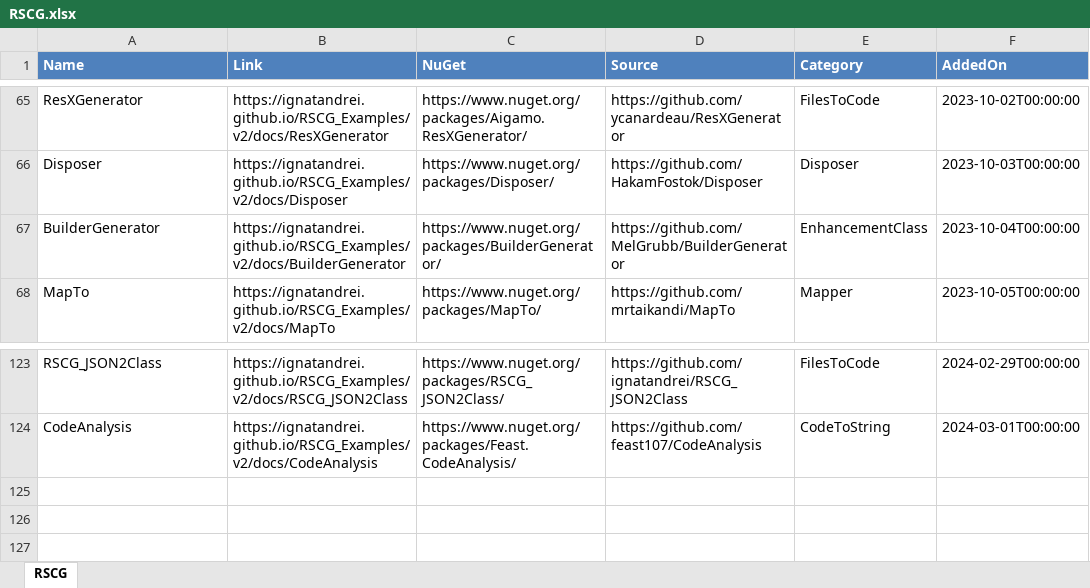
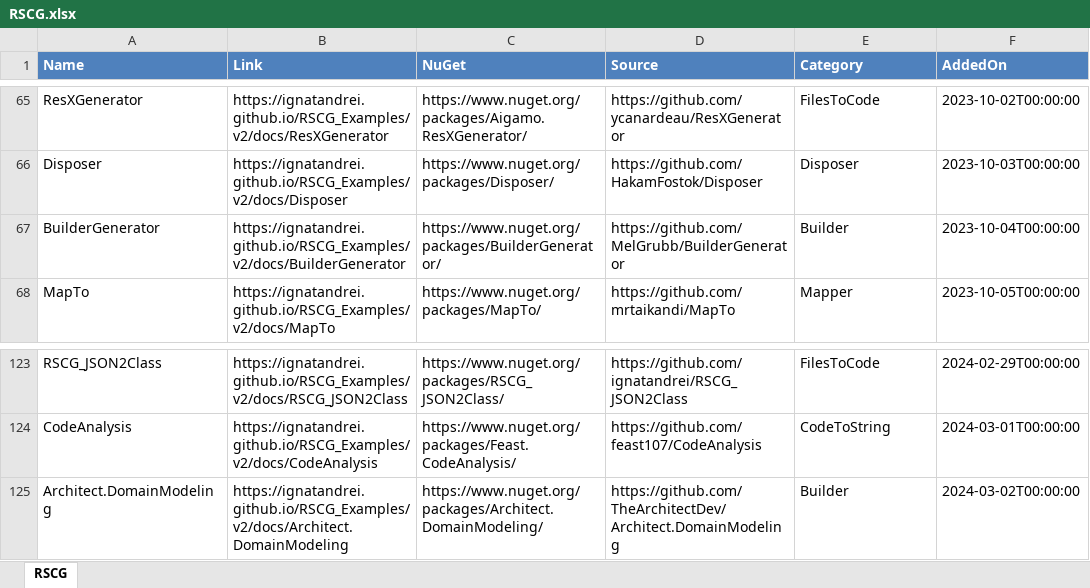
Before and after one commit to ignatandrei/RSCG_Examples, an Excel workbook: v2/rscg_examples_site/static/exports/RSCG.xlsx, sheet RSCG, drawn as a sheet; only a part is shown, gaps mark what is left out; values as stored, in another font and other column widths than the file's, no borders; the diff names each change by its address in the sheet, - before the commit and + after, or states it on an @@ line.

Commit message:
Update RSCG examples and add Builder category

```diff
--- a/v2/rscg_examples_site/static/exports/RSCG.xlsx (sheet RSCG)
+++ b/v2/rscg_examples_site/static/exports/RSCG.xlsx (sheet RSCG)
-E67 (Category): EnhancementClass
+E67 (Category): Builder
+row 125: Architect.DomainModeling | https://ignatandrei.github.io/RSCG_Examples/v2/docs/Architect.DomainModeling | https://www.nuget.org/packages/Architect.DomainModeling/ | https://github.com/TheArchitectDev/Architect.DomainModeling | Builder | 2024-03-02T00:00:00
```
Also changed, not shown: 50 other files.
